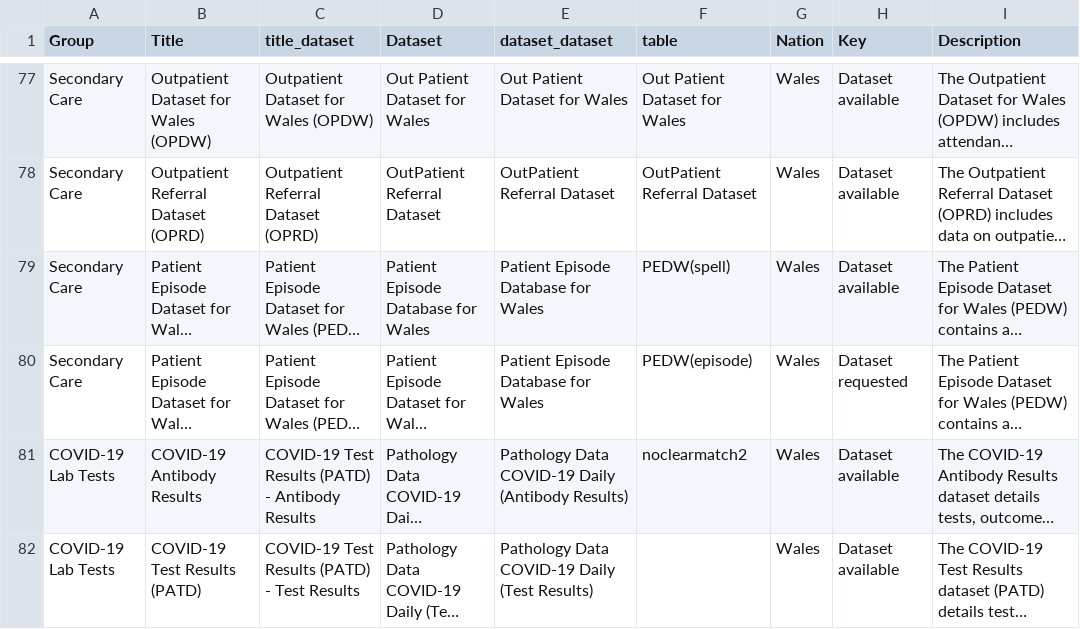
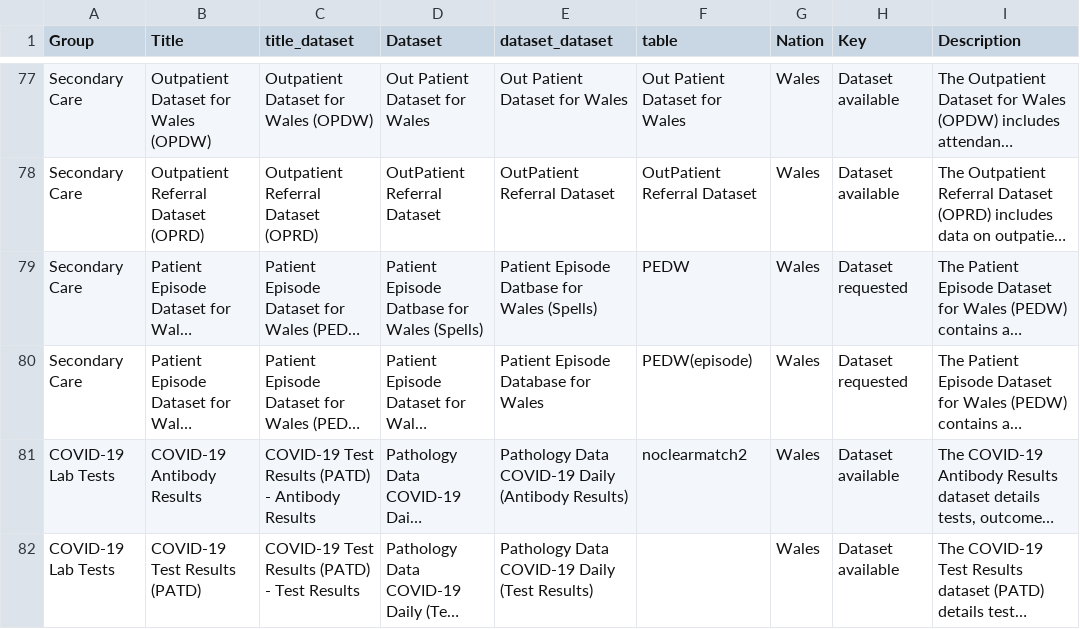
Before and after one commit to BHFDSC/cvd-covid-tre-dashboard, a CSV file: BHF_Dashboards/BHF_DSC_TRE_External_Dashboard/Data/TRE_dataset_link.csv, drawn as a sheet; only a part is shown, gaps mark what is left out; long unchanged cells end in …; the diff names each change by its address in the sheet, - before the commit and + after, or states it on an @@ line.

```diff
--- a/BHF_Dashboards/BHF_DSC_TRE_External_Dashboard/Data/TRE_dataset_link.csv
+++ b/BHF_Dashboards/BHF_DSC_TRE_External_Dashboard/Data/TRE_dataset_link.csv
-D79 (Dataset): Patient Episode Database for Wales
+D79 (Dataset): Patient Episode Datbase for Wales (Spells)
-E79 (dataset_dataset): Patient Episode Database for Wales
+E79 (dataset_dataset): Patient Episode Datbase for Wales (Spells)
-F79 (table): PEDW(spell)
+F79 (table): PEDW
-H79 (Key): Dataset available
+H79 (Key): Dataset requested
```
Also changed, not shown: 83 other files.
